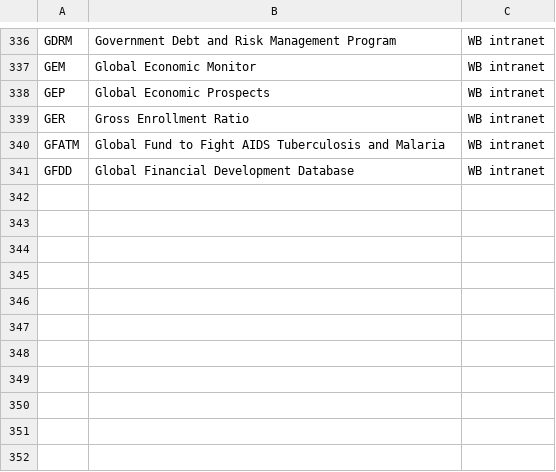
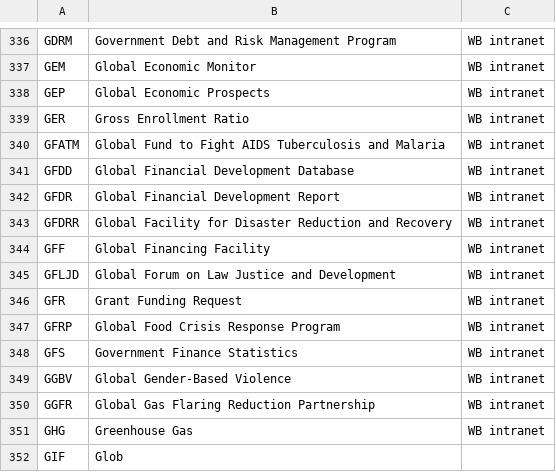
Before and after one commit to Matheusoz/el-processing-tools-wb, a CSV file: data/whitelists/whitelists/whitelist_acronyms.csv, drawn as a sheet; only a part is shown, gaps mark what is left out; the diff names each change by its address in the sheet, - before the commit and + after, or states it on an @@ line.

Commit message:
bumping the version

```diff
--- a/data/whitelists/whitelists/whitelist_acronyms.csv
+++ b/data/whitelists/whitelists/whitelist_acronyms.csv
+row 342: GFDR | Global Financial Development Report | WB intranet
+row 343: GFDRR | Global Facility for Disaster Reduction and Recovery | WB intranet
+row 344: GFF | Global Financing Facility | WB intranet
+row 345: GFLJD | Global Forum on Law Justice and Development | WB intranet
+row 346: GFR | Grant Funding Request | WB intranet
+row 347: GFRP | Global Food Crisis Response Program | WB intranet
+row 348: GFS | Government Finance Statistics | WB intranet
+row 349: GGBV | Global Gender-Based Violence | WB intranet
+row 350: GGFR | Global Gas Flaring Reduction Partnership | WB intranet
+row 351: GHG | Greenhouse Gas | WB intranet
+row 352: GIF | Glob
```
